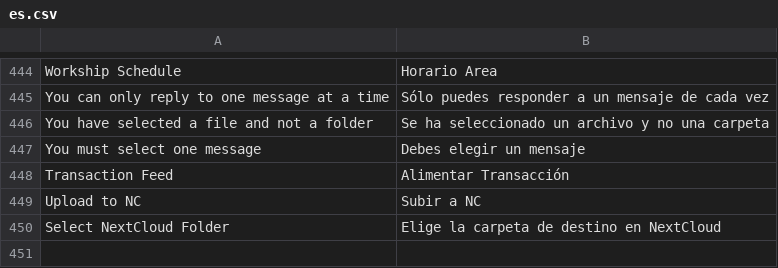
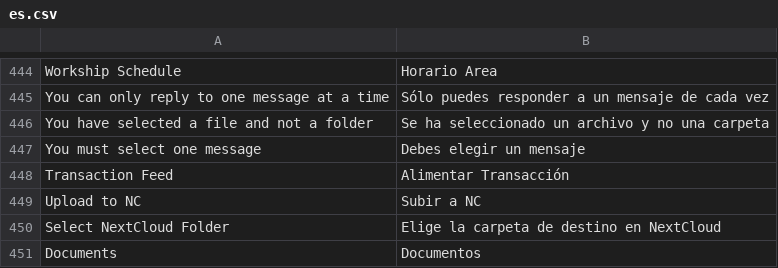
Before and after one commit to pibico/pibiDAV, a CSV file: pibidav/translations/es.csv, drawn as a sheet; only a part is shown, gaps mark what is left out.

Commit message:
new file:   pibidav/fixtures/workspace.json 	modified:   pibidav/hooks.py 	new file:   pibidav/pibidav/workspace/pibidav/pibidav.json 	new file:   pibidav/public/dist/js/nc_browser.bundle.BUDNEPOJ.js 	new file:   pibidav/public/dist/js/nc_browser.bundle.BUDNEPOJ.js.map 	deleted:    pibidav/public/dist/js/nc_browser.bundle.SQ6656TN.js 	deleted:    pibidav/public/dist/js/nc_browser.bundle.SQ6656TN.js.map 	new file:   pibidav/public/icons/timeless/icons.svg 	modified:   pibidav/translations/es.csv

```diff
--- a/pibidav/translations/es.csv
+++ b/pibidav/translations/es.csv
@@ -450 +450,2 @@ Upload to NC,Subir a NC
 Select NextCloud Folder,Elige la carpeta de destino en NextCloud
+Documents,Documentos
```
Also changed, not shown: 8 other files.
